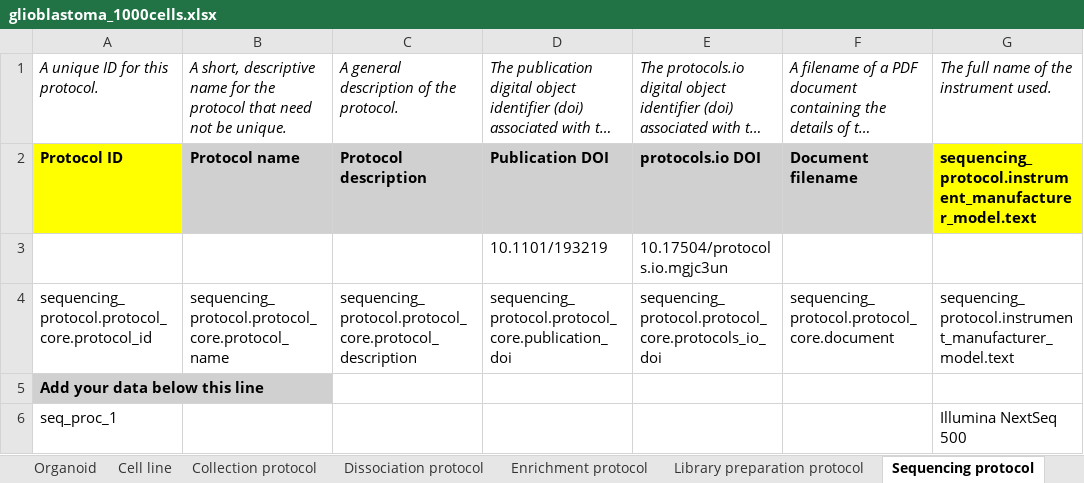
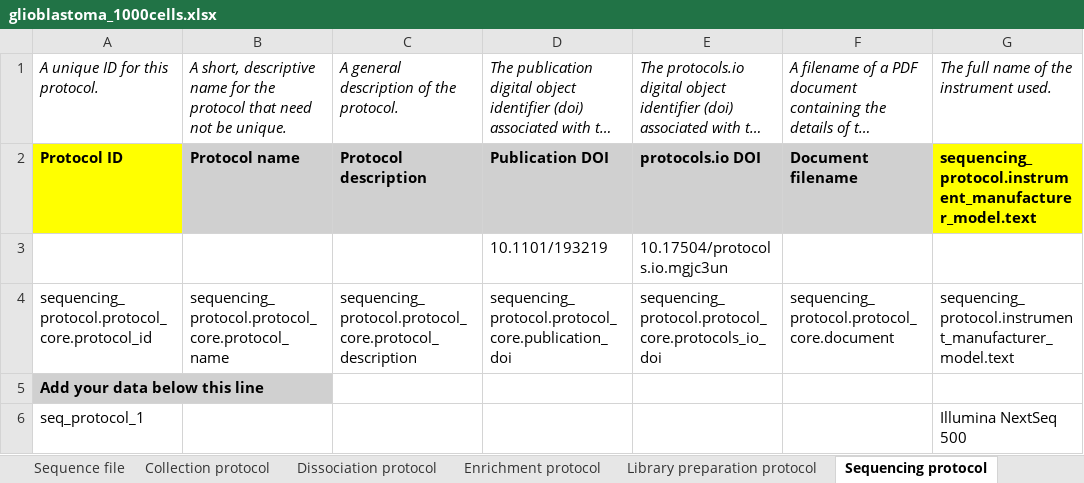
Before and after one commit to HumanCellAtlas/metadata-schema, an Excel workbook: infrastructure_testing_files/current/filled/glioblastoma_1000cells.xlsx, sheet Sequencing protocol, drawn as a sheet; only a part is shown; long unchanged cells end in …; values as stored, in another font and other column widths than the file's, no borders; the diff names each change by its address in the sheet, - before the commit and + after, or states it on an @@ line.

```diff
--- a/infrastructure_testing_files/current/filled/glioblastoma_1000cells.xlsx (sheet Sequencing protocol)
+++ b/infrastructure_testing_files/current/filled/glioblastoma_1000cells.xlsx (sheet Sequencing protocol)
-sheet tab: Organoid
-sheet tab: Cell line
-A6: seq_proc_1
+A6: seq_protocol_1
```
Also changed, not shown: sheet Sequence file, sheet Project, other sheet tabs, 12 other files.
